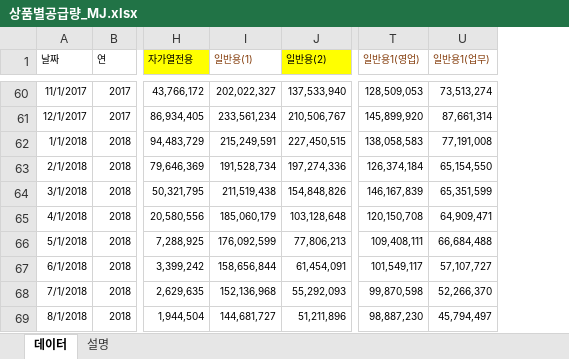
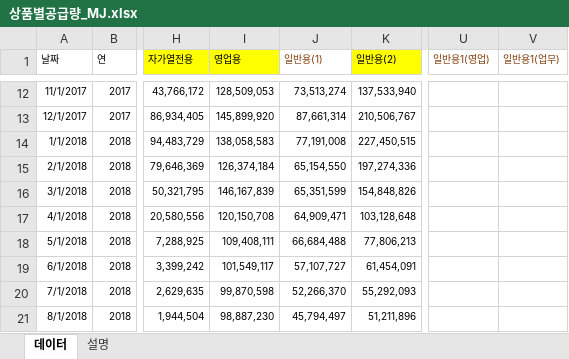
Before and after one commit to Han11112222/Forecast-of-City-Gas-Supply-by-Product-and-Usage-Type, an Excel workbook: data/상품별공급량_MJ.xlsx, sheet 데이터, drawn as a sheet; only a part is shown, gaps mark what is left out; values as stored, in another font and other column widths than the file's, no borders; table styles not drawn; addresses are those after the commit; the diff covers the shown part only; the diff names each change by its address in the sheet, - before the commit and + after, or states it on an @@ line.

```diff
--- a/data/상품별공급량_MJ.xlsx (sheet 데이터)
+++ b/data/상품별공급량_MJ.xlsx (sheet 데이터)
+column I (영업용), rows 12-21: 128,509,053 | 145,899,920 | 138,058,583 | 126,374,184 | 146,167,839 | 120,150,708 | 109,408,111 | 101,549,117 | 99,870,598 | 98,887,230
-J12 (일반용(1)): 202,022,327
+J12 (일반용(1)): 73,513,274
-U12 (일반용1(영업)): 128,509,053
+U12 (일반용1(영업)): (empty)
-V12 (일반용1(업무)): 73,513,274
+V12 (일반용1(업무)): (empty)
-J13 (일반용(1)): 233,561,234
+J13 (일반용(1)): 87,661,314
-U13 (일반용1(영업)): 145,899,920
+U13 (일반용1(영업)): (empty)
-V13 (일반용1(업무)): 87,661,314
+V13 (일반용1(업무)): (empty)
-J14 (일반용(1)): 215,249,591
+J14 (일반용(1)): 77,191,008
-U14 (일반용1(영업)): 138,058,583
+U14 (일반용1(영업)): (empty)
-V14 (일반용1(업무)): 77,191,008
+V14 (일반용1(업무)): (empty)
-J15 (일반용(1)): 191,528,734
+J15 (일반용(1)): 65,154,550
-U15 (일반용1(영업)): 126,374,184
+U15 (일반용1(영업)): (empty)
-V15 (일반용1(업무)): 65,154,550
+V15 (일반용1(업무)): (empty)
-J16 (일반용(1)): 211,519,438
+J16 (일반용(1)): 65,351,599
-U16 (일반용1(영업)): 146,167,839
+U16 (일반용1(영업)): (empty)
-V16 (일반용1(업무)): 65,351,599
+V16 (일반용1(업무)): (empty)
-J17 (일반용(1)): 185,060,179
+J17 (일반용(1)): 64,909,471
-U17 (일반용1(영업)): 120,150,708
+U17 (일반용1(영업)): (empty)
-V17 (일반용1(업무)): 64,909,471
+V17 (일반용1(업무)): (empty)
-J18 (일반용(1)): 176,092,599
+J18 (일반용(1)): 66,684,488
-U18 (일반용1(영업)): 109,408,111
+U18 (일반용1(영업)): (empty)
-V18 (일반용1(업무)): 66,684,488
+V18 (일반용1(업무)): (empty)
-J19 (일반용(1)): 158,656,844
+J19 (일반용(1)): 57,107,727
-U19 (일반용1(영업)): 101,549,117
+U19 (일반용1(영업)): (empty)
-V19 (일반용1(업무)): 57,107,727
+V19 (일반용1(업무)): (empty)
-J20 (일반용(1)): 152,136,968
+J20 (일반용(1)): 52,266,370
-U20 (일반용1(영업)): 99,870,598
+U20 (일반용1(영업)): (empty)
-V20 (일반용1(업무)): 52,266,370
+V20 (일반용1(업무)): (empty)
-J21 (일반용(1)): 144,681,727
+J21 (일반용(1)): 45,794,497
-U21 (일반용1(영업)): 98,887,230
+U21 (일반용1(영업)): (empty)
-V21 (일반용1(업무)): 45,794,497
+V21 (일반용1(업무)): (empty)
```
Also changed, not shown: 16 added rows, 48 removed rows and 326 edited cells elsewhere in this sheet, formulas that keep their value.
